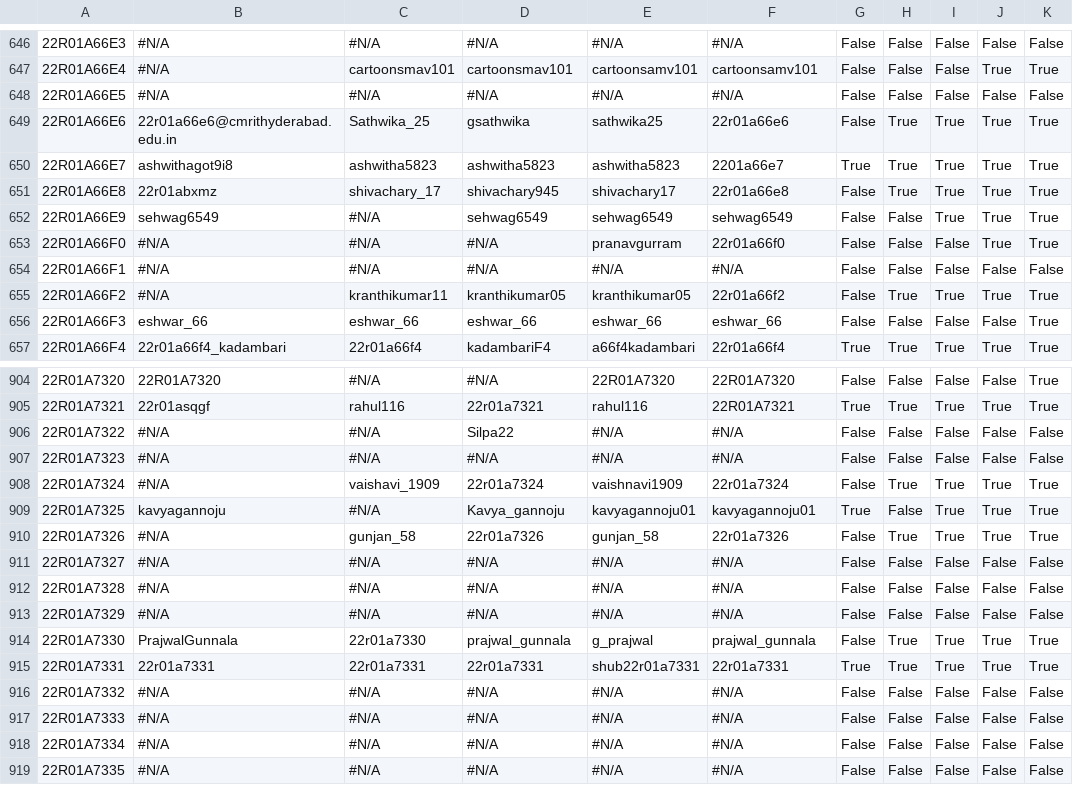
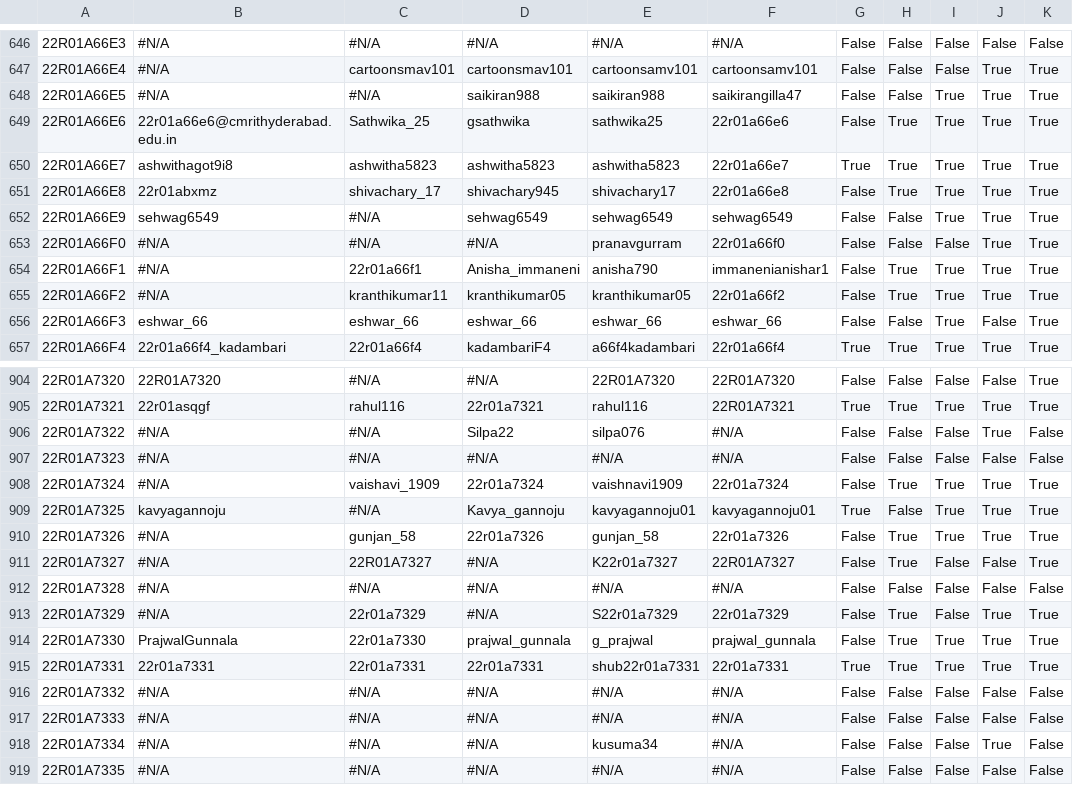
Before and after one commit to gabyah92/CMRIT2026Leaderboard, a CSV file: src/main/resources/participant_details.csv, drawn as a sheet; only a part is shown, gaps mark what is left out; the diff covers the shown part only; the diff names each change by its address in the sheet, - before the commit and + after, or states it on an @@ line.

```diff
--- a/src/main/resources/participant_details.csv
+++ b/src/main/resources/participant_details.csv
-D648: #N/A
+D648: saikiran988
-E648: #N/A
+E648: saikiran988
-F648: #N/A
+F648: saikirangilla47
-I648: False
+I648: True
-J648: False
+J648: True
-K648: False
+K648: True
-F650: 2201a66e7
+F650: 22r01a66e7
-C654: #N/A
+C654: 22r01a66f1
-D654: #N/A
+D654: Anisha_immaneni
-E654: #N/A
+E654: anisha790
-F654: #N/A
+F654: immanenianishar1
-H654: False
+H654: True
-I654: False
+I654: True
-J654: False
+J654: True
-K654: False
+K654: True
-I656: False
+I656: True
-E906: #N/A
+E906: silpa076
-J906: False
+J906: True
-C911: #N/A
+C911: 22R01A7327
-E911: #N/A
+E911: K22r01a7327
-F911: #N/A
+F911: 22R01A7327
-H911: False
+H911: True
-K911: False
+K911: True
-C913: #N/A
+C913: 22r01a7329
-E913: #N/A
+E913: S22r01a7329
-F913: #N/A
+F913: 22r01a7329
-H913: False
+H913: True
-J913: False
+J913: True
-K913: False
+K913: True
-E918: #N/A
+E918: kusuma34
-J918: False
+J918: True
```
Also changed, not shown: 125 edited cells elsewhere in this file.
